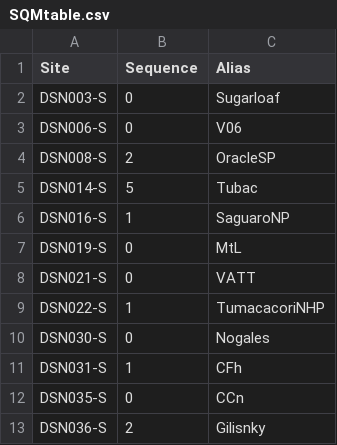
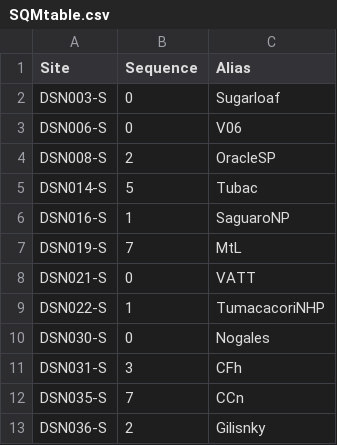
Before and after one commit to soazcomms/soazcomms.github.io, a CSV file: DSNdata/SQMtable.csv, drawn as a sheet.

Commit message:
sqmtable

```diff
--- a/DSNdata/SQMtable.csv
+++ b/DSNdata/SQMtable.csv
@@ -6,3 +6,3 @@ DSN014-S,5,Tubac
 DSN016-S,1,SaguaroNP
-DSN019-S,0,MtL
+DSN019-S,7,MtL
 DSN021-S,0,VATT
@@ -10,4 +10,4 @@ DSN022-S,1,TumacacoriNHP
 DSN030-S,0,Nogales
-DSN031-S,1,CFh
-DSN035-S,0,CCn
+DSN031-S,3,CFh
+DSN035-S,7,CCn
 DSN036-S,2,Gilisnky
```
